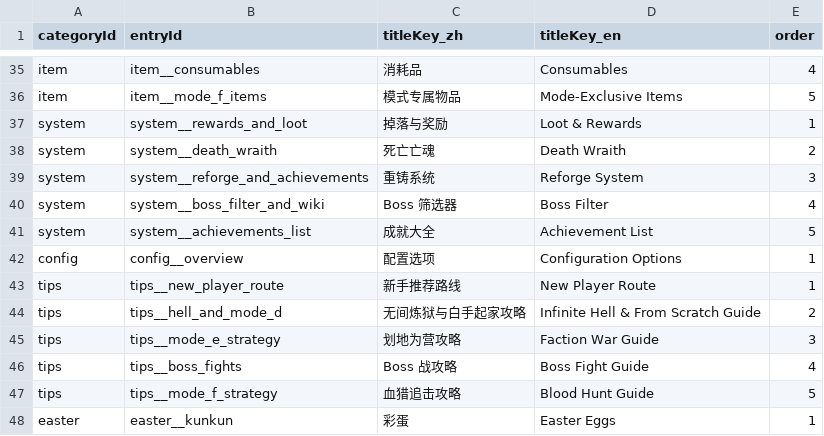
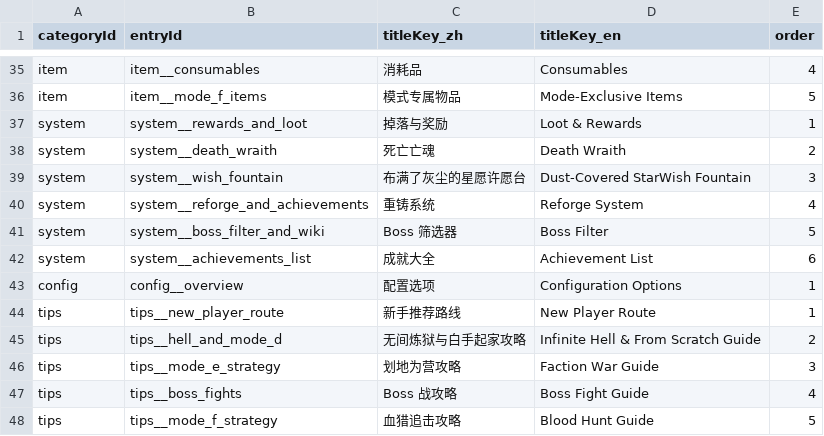
Before and after one commit to GASEN1216/BossRushMod, a TSV file: WikiContent/catalog.tsv, drawn as a sheet; only a part is shown, gaps mark what is left out; the shorter side is filled out with more unchanged rows.

```diff
--- a/WikiContent/catalog.tsv
+++ b/WikiContent/catalog.tsv
@@ -38,5 +38,6 @@ system	system__rewards_and_loot	掉落与奖励	Loot & Rewards	1
 system	system__death_wraith	死亡亡魂	Death Wraith	2
-system	system__reforge_and_achievements	重铸系统	Reforge System	3
-system	system__boss_filter_and_wiki	Boss 筛选器	Boss Filter	4
-system	system__achievements_list	成就大全	Achievement List	5
+system	system__wish_fountain	布满了灰尘的星愿许愿台	Dust-Covered StarWish Fountain	3
+system	system__reforge_and_achievements	重铸系统	Reforge System	4
+system	system__boss_filter_and_wiki	Boss 筛选器	Boss Filter	5
+system	system__achievements_list	成就大全	Achievement List	6
 config	config__overview	配置选项	Configuration Options	1
```
Also changed, not shown: 19 other files.
